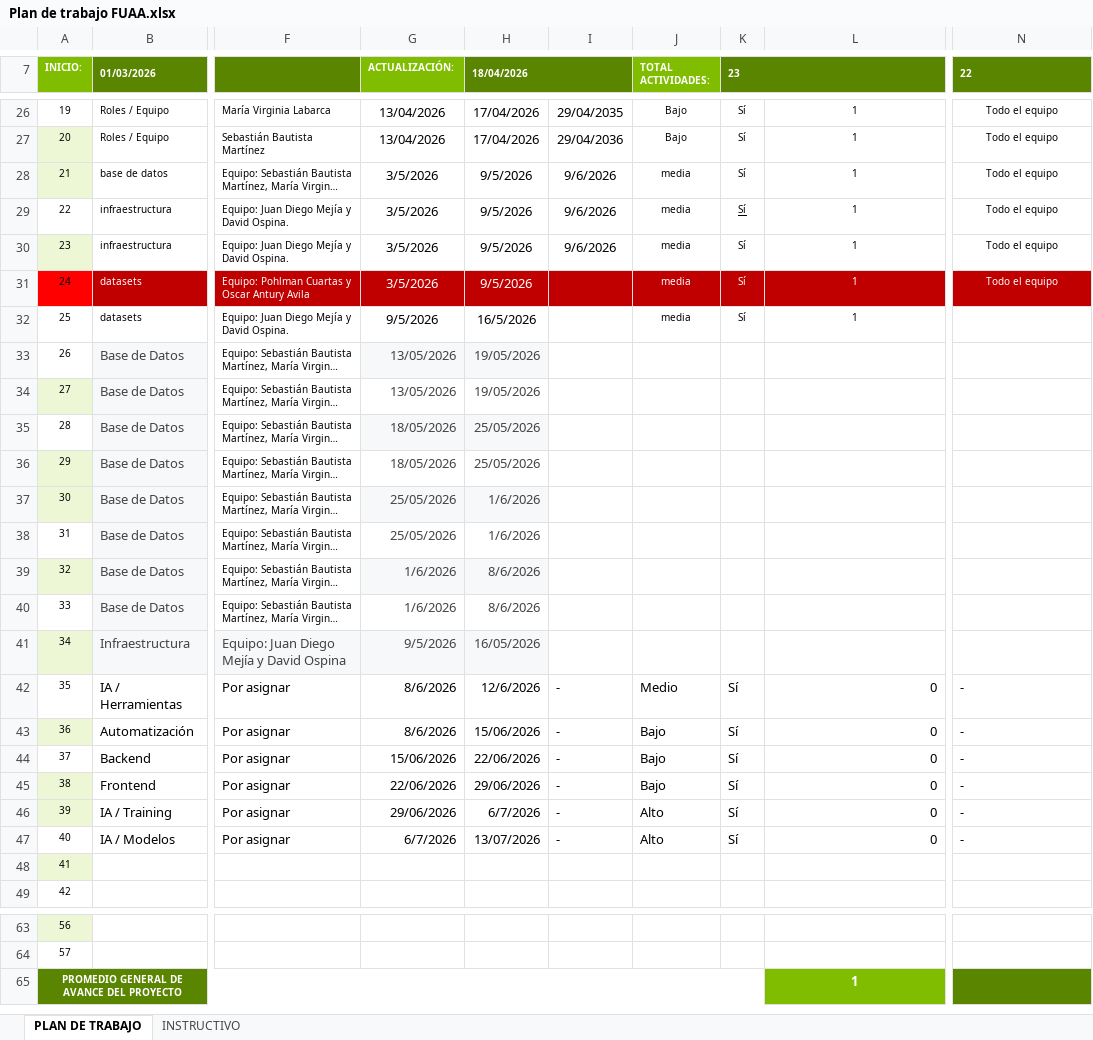
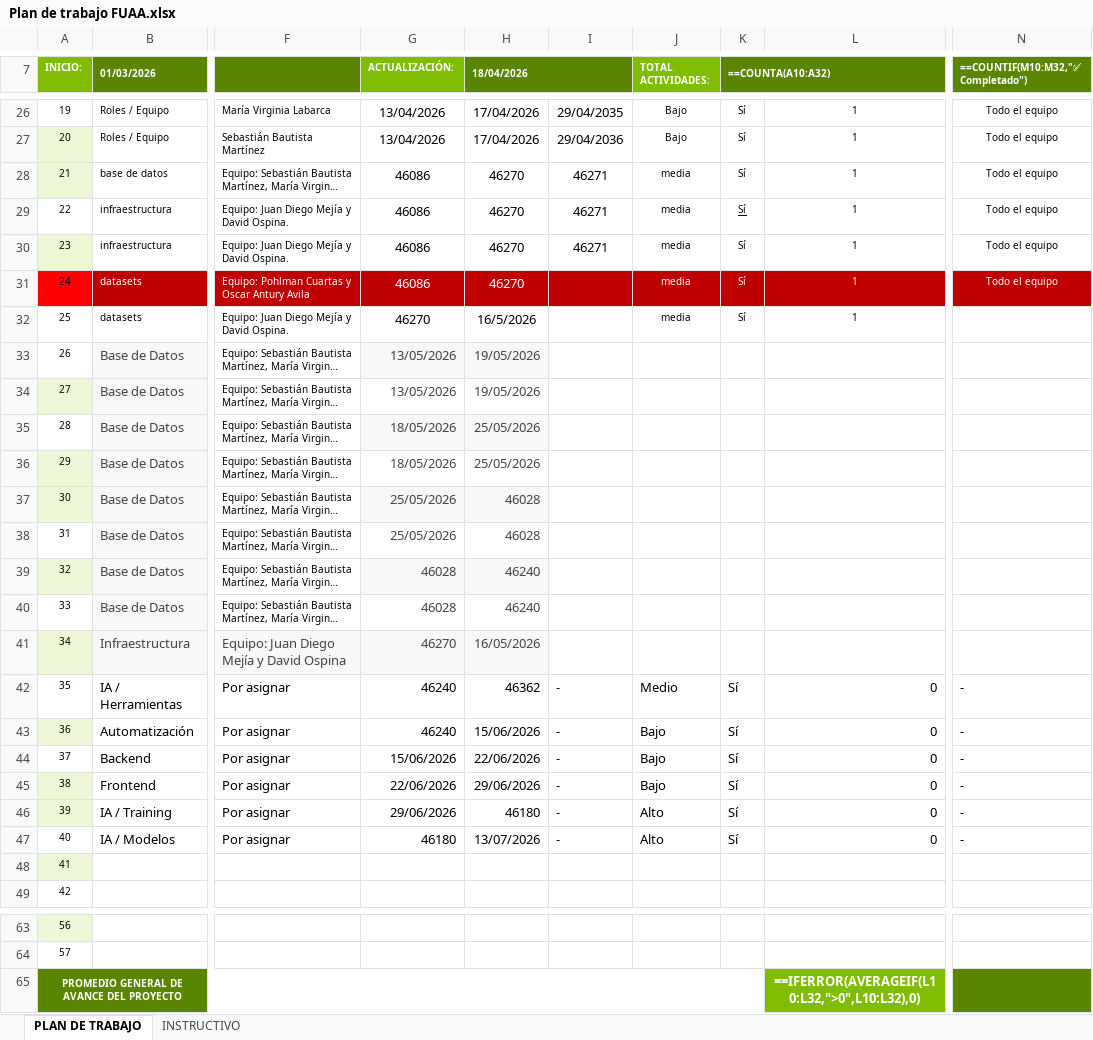
Before and after one commit to IA-DataFlow-Hub/docs, an Excel workbook: Requisitos para aprobar el semillero/3 - Plan de Trabajo/Plan de trabajo FUAA.xlsx, sheet PLAN DE TRABAJO, drawn as a sheet; only a part is shown, gaps mark what is left out; long unchanged cells end in …; values as stored, in another font and other column widths than the file's, no borders; formulas without a stored value are shown as written; the diff names each change by its address in the sheet, - before the commit and + after, or states it on an @@ line.

```diff
--- a/Requisitos para aprobar el semillero/3 - Plan de Trabajo/Plan de trabajo FUAA.xlsx (sheet PLAN DE TRABAJO)
+++ b/Requisitos para aprobar el semillero/3 - Plan de Trabajo/Plan de trabajo FUAA.xlsx (sheet PLAN DE TRABAJO)
-K7: 23
+K7: ==COUNTA(A10:A32)
-N7: 22
+N7: ==COUNTIF(M10:M32,"✅ Completado")
-G28:G31 (ACTUALIZACIÓN:): 3/5/2026
+G28:G31 (ACTUALIZACIÓN:): 46086
-H28:H31 (18/04/2026): 9/5/2026
+H28:H31 (18/04/2026): 46270
-I28:I30: 9/6/2026
+I28:I30: 46271
-G32 (ACTUALIZACIÓN:): 9/5/2026
+G32 (ACTUALIZACIÓN:): 46270
-H37:H38 (18/04/2026): 1/6/2026
+H37:H38 (18/04/2026): 46028
-G39:G40 (ACTUALIZACIÓN:): 1/6/2026
+G39:G40 (ACTUALIZACIÓN:): 46028
-H39:H40 (18/04/2026): 8/6/2026
+H39:H40 (18/04/2026): 46240
-G41 (ACTUALIZACIÓN:): 9/5/2026
+G41 (ACTUALIZACIÓN:): 46270
-G42:G43 (ACTUALIZACIÓN:): 8/6/2026
+G42:G43 (ACTUALIZACIÓN:): 46240
-H42 (18/04/2026): 12/6/2026
+H42 (18/04/2026): 46362
-H46 (18/04/2026): 6/7/2026
+H46 (18/04/2026): 46180
-G47 (ACTUALIZACIÓN:): 6/7/2026
+G47 (ACTUALIZACIÓN:): 46180
-L65: 1
+L65: ==IFERROR(AVERAGEIF(L10:L32,">0",L10:L32),0)
```
Also changed, not shown: sheet INSTRUCTIVO, 9 other files.
